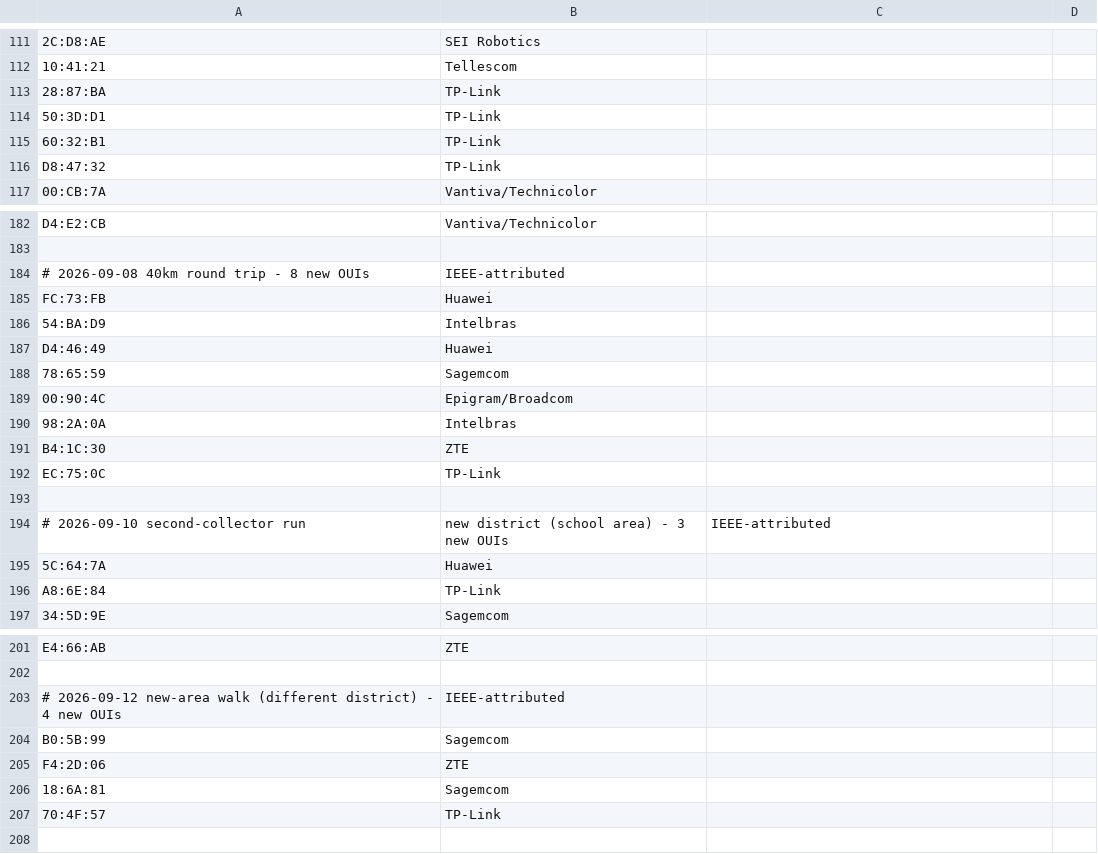
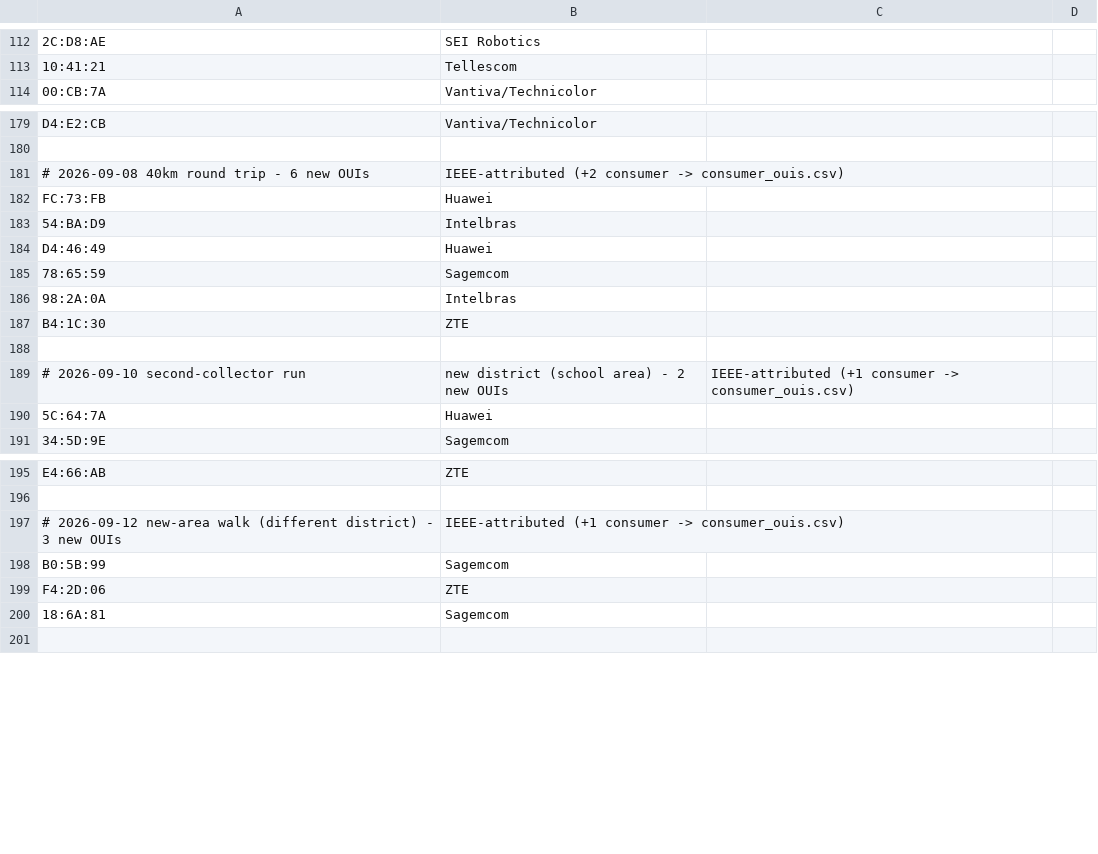
Before and after one commit to f34rinc/chave-padrao-wpa, a CSV file: data/claro_ouis.csv, drawn as a sheet; only a part is shown, gaps mark what is left out; removed rows and columns are numbered as before the commit, all else as after; the diff covers the shown part only; the diff names each change by its address in the sheet, - before the commit and + after, or states it on an @@ line.

```diff
--- a/data/claro_ouis.csv
+++ b/data/claro_ouis.csv
-row 113: 28:87:BA | TP-Link
-row 114: 50:3D:D1 | TP-Link
-row 115: 60:32:B1 | TP-Link
-row 116: D8:47:32 | TP-Link
-row 184: # 2026-09-08 40km round trip - 8 new OUIs | IEEE-attributed
+row 181: # 2026-09-08 40km round trip - 6 new OUIs | IEEE-attributed (+2 consumer -> consumer_ouis.csv)
-row 189: 00:90:4C | Epigram/Broadcom
-row 192: EC:75:0C | TP-Link
-B189: new district (school area) - 3 new OUIs
+B189: new district (school area) - 2 new OUIs
-C189: IEEE-attributed
+C189: IEEE-attributed (+1 consumer -> consumer_ouis.csv)
-row 196: A8:6E:84 | TP-Link
-row 203: # 2026-09-12 new-area walk (different district) - 4 new OUIs | IEEE-attributed
+row 197: # 2026-09-12 new-area walk (different district) - 3 new OUIs | IEEE-attributed (+1 consumer -> consumer_ouis.csv)
-row 207: 70:4F:57 | TP-Link
```
Also changed, not shown: 11 added rows, 17 removed rows and 7 edited cells elsewhere in this file, 1 other file.
